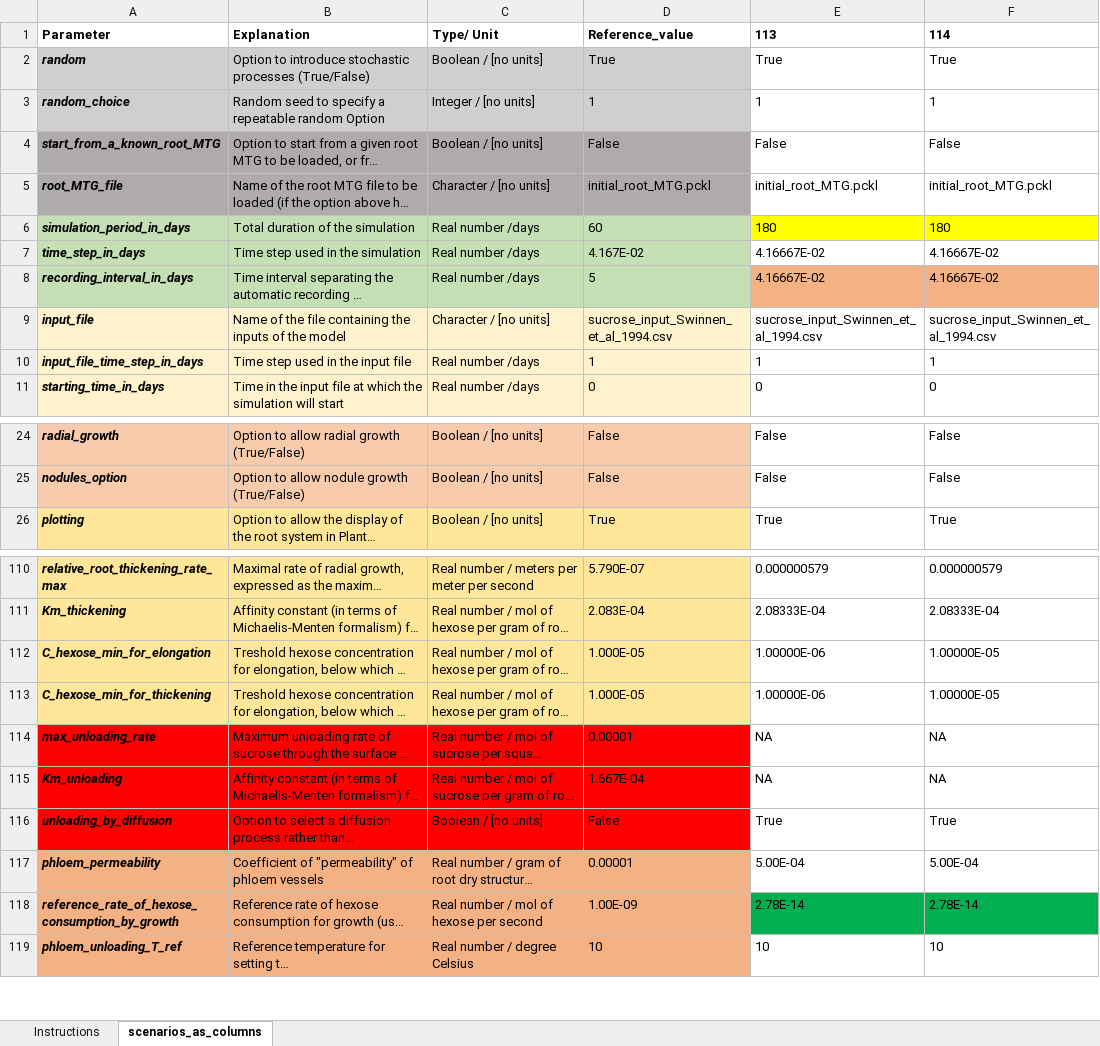
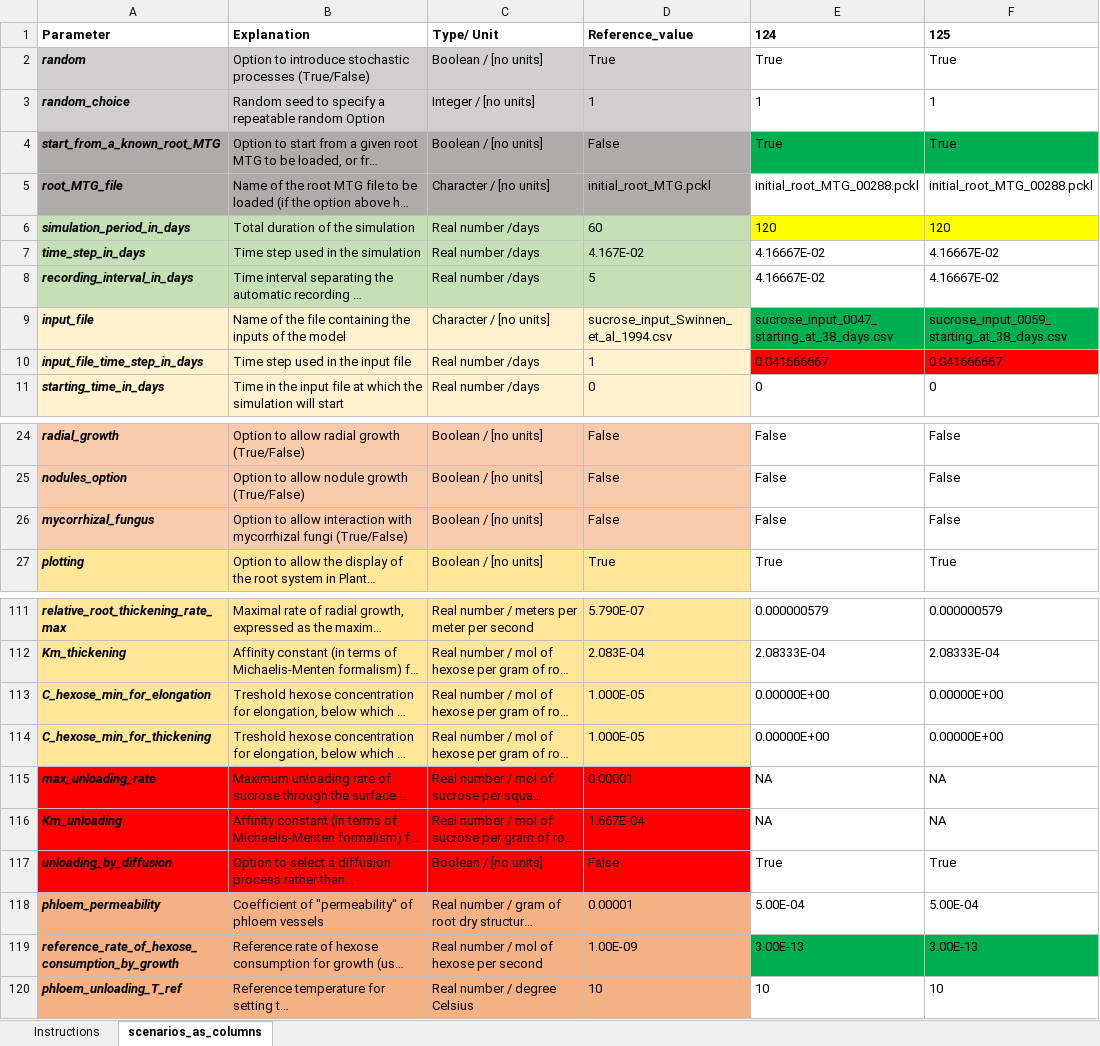
Before and after one commit to openalea/rhizodep, an Excel workbook: simulations/running_scenarios/inputs/scenarios_list.xlsx, sheet scenarios_as_columns, drawn as a sheet; only a part is shown, gaps mark what is left out; long unchanged cells end in …; values as stored, in another font and other column widths than the file's, no borders; conditional formats not drawn; addresses are those after the commit; the diff names each change by its address in the sheet, - before the commit and + after, or states it on an @@ line.

Commit message:
Before trying to test the effect of homogeneous C_hexose along the roots...

```diff
--- a/simulations/running_scenarios/inputs/scenarios_list.xlsx (sheet scenarios_as_columns)
+++ b/simulations/running_scenarios/inputs/scenarios_list.xlsx (sheet scenarios_as_columns)
-E1: 113
+E1: 124
-F1: 114
+F1: 125
-E4: False
+E4: True
-E4:F4 fill: none
+E4:F4 fill: #00B050
-F4: False
+F4: True
-E5: initial_root_MTG.pckl
+E5: initial_root_MTG_00288.pckl
-F5: initial_root_MTG.pckl
+F5: initial_root_MTG_00288.pckl
-E6: 180
+E6: 120
-F6: 180
+F6: 120
-E8:F8 fill: #F4B183
+E8:F8 fill: none
-E9: sucrose_input_Swinnen_et_al_1994.csv
+E9: sucrose_input_0047_starting_at_38_days.csv
-E9:F9 fill: none
+E9:F9 fill: #00B050
-F9: sucrose_input_Swinnen_et_al_1994.csv
+F9: sucrose_input_0059_starting_at_38_days.csv
-E10: 1
+E10: 0.041666667
-E10:F10 fill: none
+E10:F10 fill: #FF0000
-F10: 1
+F10: 0.041666667
+row 26: mycorrhizal_fungus | Option to allow interaction with mycorrhizal fungi (True/False) | Boolean / [no units] | False | False | False
-E113:E114: 1.00000E-06
+E113:E114: 0.00000E+00
-F113:F114: 1.00000E-05
+F113:F114: 0.00000E+00
-E119: 2.78E-14
+E119: 3.00E-13
-F119: 2.78E-14
+F119: 3.00E-13
```
Also changed, not shown: formulas that keep their value, 7 other files.
